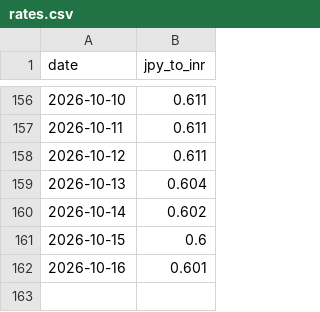
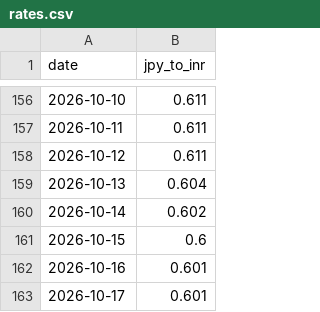
Before and after one commit to kat479/YenRupee, a CSV file: rates.csv, drawn as a sheet; only a part is shown, gaps mark what is left out.

```diff
--- a/rates.csv
+++ b/rates.csv
@@ -162 +162,2 @@ date,jpy_to_inr
 2026-10-16,0.601
+2026-10-17,0.601
```
